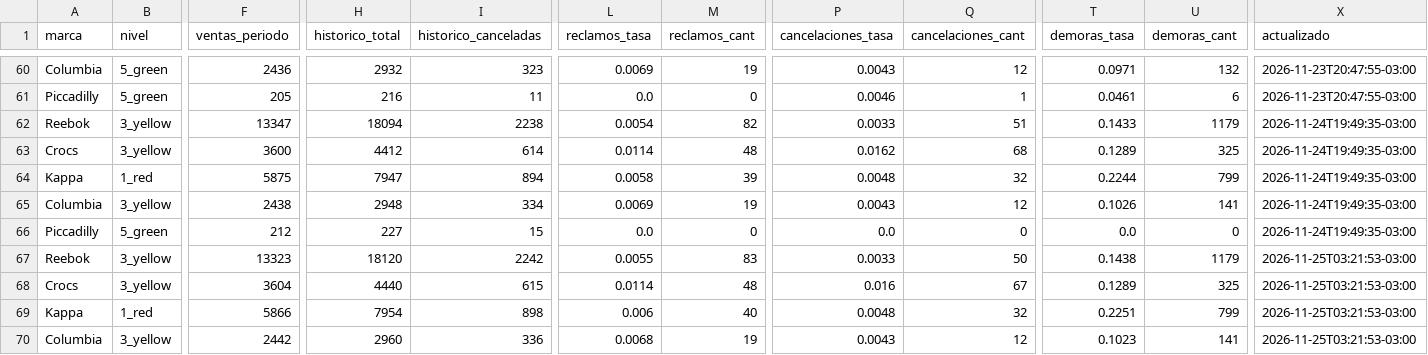
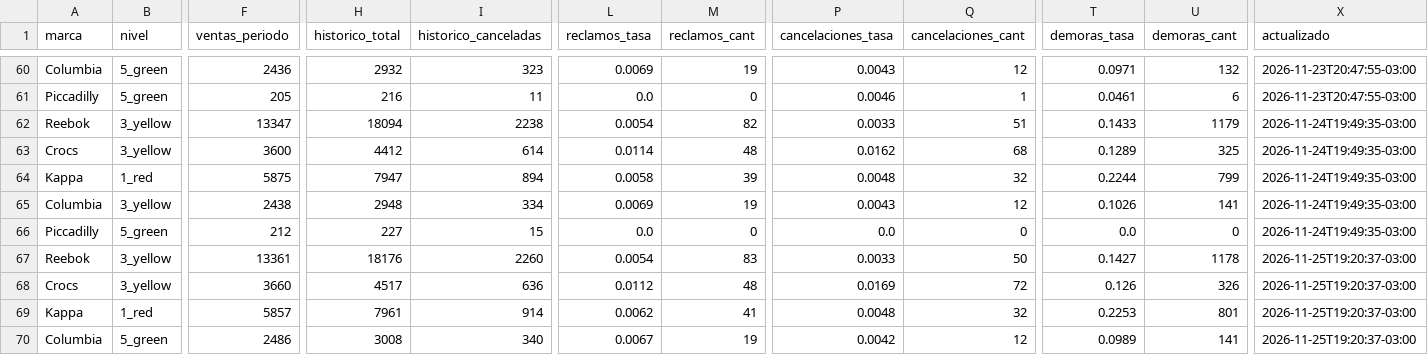
Before and after one commit to lucasrulo/dashboard-distrinando, a CSV file: meli_reputacion_hist.csv, drawn as a sheet; only a part is shown, gaps mark what is left out; the diff covers the shown part only; the diff names each change by its address in the sheet, - before the commit and + after, or states it on an @@ line.

```diff
--- a/meli_reputacion_hist.csv
+++ b/meli_reputacion_hist.csv
-F67 (ventas_periodo): 13323
+F67 (ventas_periodo): 13361
-H67 (historico_total): 18120
+H67 (historico_total): 18176
-I67 (historico_canceladas): 2242
+I67 (historico_canceladas): 2260
-L67 (reclamos_tasa): 0.0055
+L67 (reclamos_tasa): 0.0054
-T67 (demoras_tasa): 0.1438
+T67 (demoras_tasa): 0.1427
-U67 (demoras_cant): 1179
+U67 (demoras_cant): 1178
-X67:X70 (actualizado): 2026-11-25T03:21:53-03:00
+X67:X70 (actualizado): 2026-11-25T19:20:37-03:00
-F68 (ventas_periodo): 3604
+F68 (ventas_periodo): 3660
-H68 (historico_total): 4440
+H68 (historico_total): 4517
-I68 (historico_canceladas): 615
+I68 (historico_canceladas): 636
-L68 (reclamos_tasa): 0.0114
+L68 (reclamos_tasa): 0.0112
-P68 (cancelaciones_tasa): 0.016
+P68 (cancelaciones_tasa): 0.0169
-Q68 (cancelaciones_cant): 67
+Q68 (cancelaciones_cant): 72
-T68 (demoras_tasa): 0.1289
+T68 (demoras_tasa): 0.126
-U68 (demoras_cant): 325
+U68 (demoras_cant): 326
-F69 (ventas_periodo): 5866
+F69 (ventas_periodo): 5857
-H69 (historico_total): 7954
+H69 (historico_total): 7961
-I69 (historico_canceladas): 898
+I69 (historico_canceladas): 914
-L69 (reclamos_tasa): 0.006
+L69 (reclamos_tasa): 0.0062
-M69 (reclamos_cant): 40
+M69 (reclamos_cant): 41
-T69 (demoras_tasa): 0.2251
+T69 (demoras_tasa): 0.2253
-U69 (demoras_cant): 799
+U69 (demoras_cant): 801
-B70 (nivel): 3_yellow
+B70 (nivel): 5_green
-F70 (ventas_periodo): 2442
+F70 (ventas_periodo): 2486
-H70 (historico_total): 2960
+H70 (historico_total): 3008
-I70 (historico_canceladas): 336
+I70 (historico_canceladas): 340
-L70 (reclamos_tasa): 0.0068
+L70 (reclamos_tasa): 0.0067
-P70 (cancelaciones_tasa): 0.0043
+P70 (cancelaciones_tasa): 0.0042
-T70 (demoras_tasa): 0.1023
+T70 (demoras_tasa): 0.0989
```
Also changed, not shown: 7 edited cells elsewhere in this file, clientes_cohortes.csv, meli_ads_campanias.csv, 9 other files.
